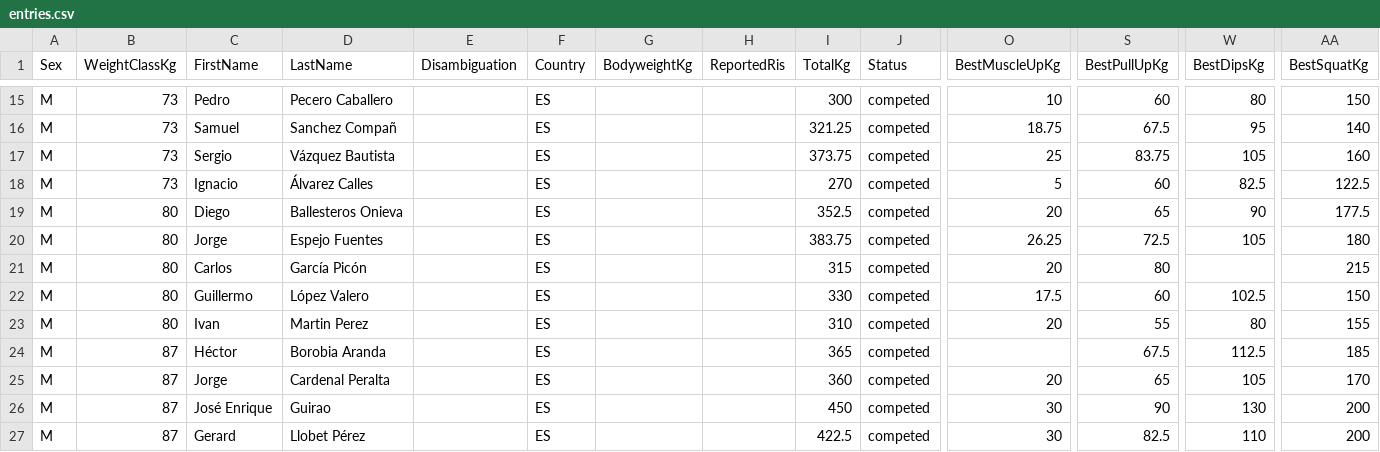
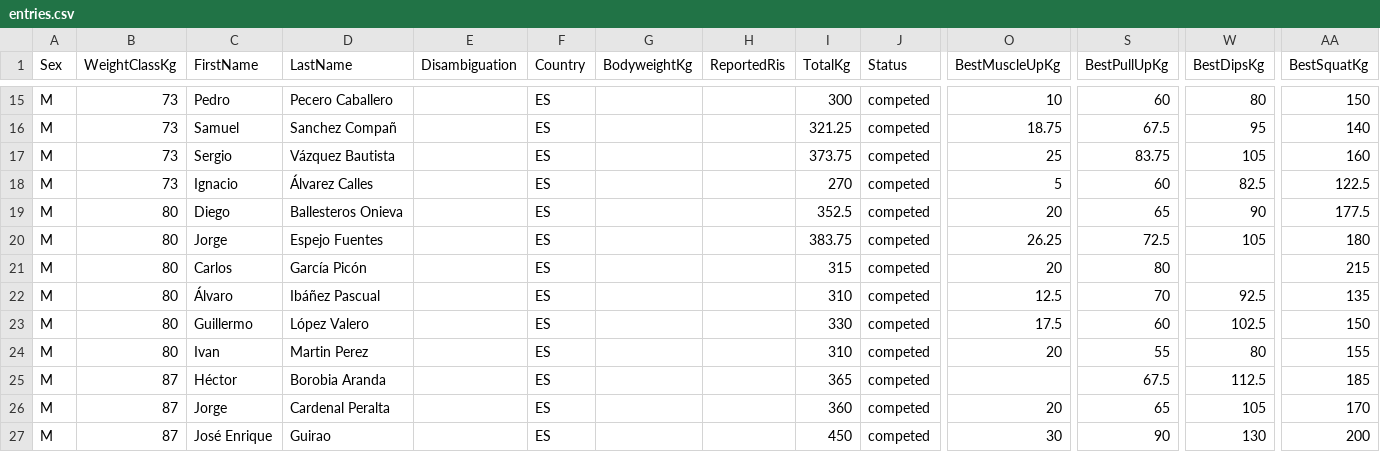
Before and after one commit to openstreetlifting/openstreetlifting, a CSV file: backend/data/competitions/asociacion-espanola-de-streetlifting/2024/aesl-ragnarok-battles-all4-2024/entries.csv, drawn as a sheet; only a part is shown, gaps mark what is left out; the shorter side is filled out with more unchanged rows; rows hold the shown columns only; the diff names each change by its address in the sheet, - before the commit and + after, or states it on an @@ line.

Commit message:
fix(data): use agreed Álvaro Ibáñez Pascual identity

```diff
--- a/backend/data/competitions/asociacion-espanola-de-streetlifting/2024/aesl-ragnarok-battles-all4-2024/entries.csv
+++ b/backend/data/competitions/asociacion-espanola-de-streetlifting/2024/aesl-ragnarok-battles-all4-2024/entries.csv
+row 22: M | 80 | Álvaro | Ibáñez Pascual |  | ES |  |  | 310 | competed | 12.5 | 70 | 92.5 | 135
```
